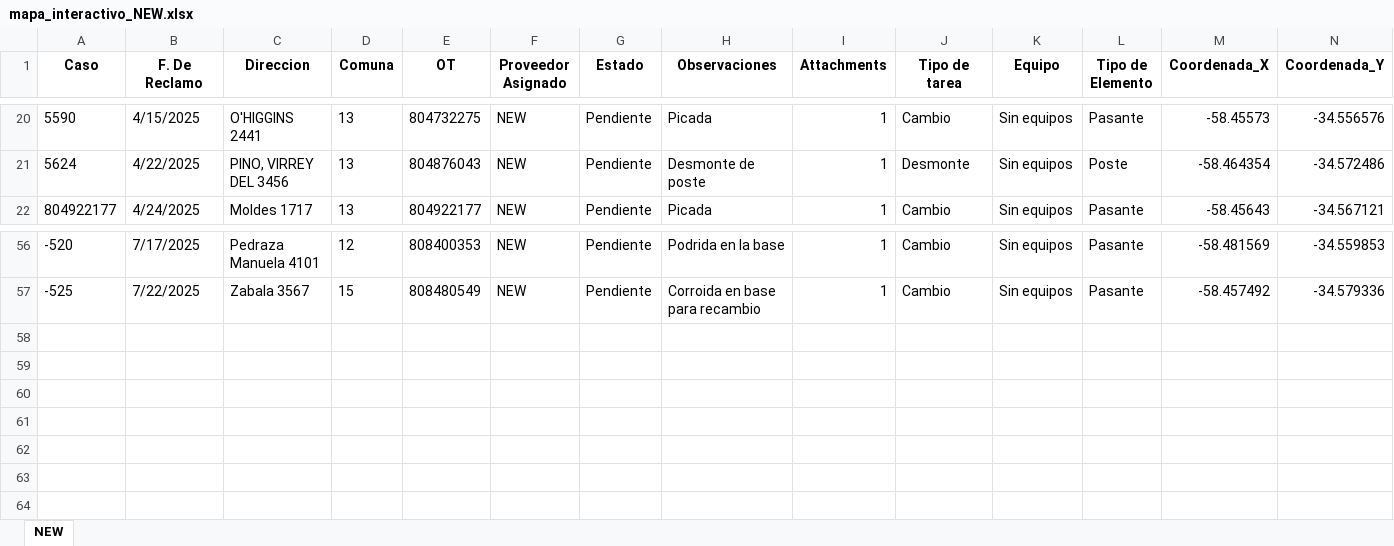
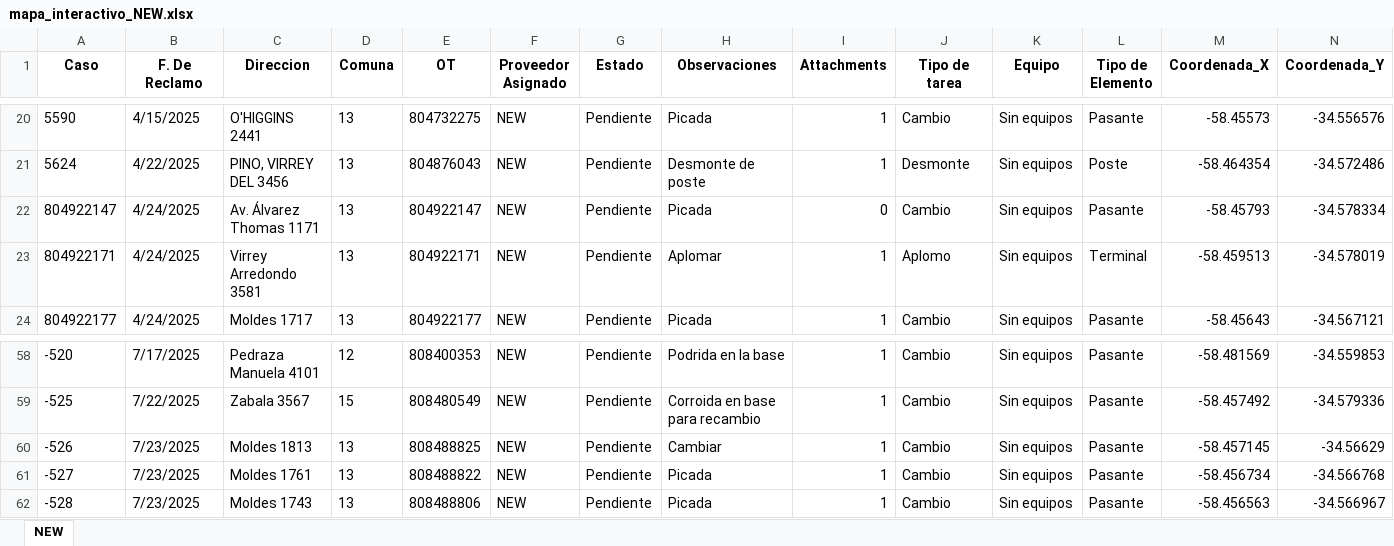
Before and after one commit to gestiondereclamosteco/new, an Excel workbook: mapa_interactivo_NEW.xlsx, sheet NEW, drawn as a sheet; only a part is shown, gaps mark what is left out; values as stored, in another font and other column widths than the file's, no borders; rows hold the shown columns only; the diff names each change by its address in the sheet, - before the commit and + after, or states it on an @@ line.

Commit message:
🔄 Actualización automática del mapa (2025-07-23 11:53:17)

```diff
--- a/mapa_interactivo_NEW.xlsx (sheet NEW)
+++ b/mapa_interactivo_NEW.xlsx (sheet NEW)
+row 22: 804922147 | 4/24/2025 | Av. Álvarez Thomas 1171 | 13 | 804922147 | NEW | Pendiente | Picada | 0 | Cambio | Sin equipos | Pasante | -58.45793 | -34.578334
+row 23: 804922171 | 4/24/2025 | Virrey Arredondo 3581 | 13 | 804922171 | NEW | Pendiente | Aplomar | 1 | Aplomo | Sin equipos | Terminal | -58.459513 | -34.578019
+row 60: -526 | 7/23/2025 | Moldes 1813 | 13 | 808488825 | NEW | Pendiente | Cambiar | 1 | Cambio | Sin equipos | Pasante | -58.457145 | -34.56629
+row 61: -527 | 7/23/2025 | Moldes 1761 | 13 | 808488822 | NEW | Pendiente | Picada | 1 | Cambio | Sin equipos | Pasante | -58.456734 | -34.566768
+row 62: -528 | 7/23/2025 | Moldes 1743 | 13 | 808488806 | NEW | Pendiente | Picada | 1 | Cambio | Sin equipos | Pasante | -58.456563 | -34.566967
```
Also changed, not shown: 1 other file.
